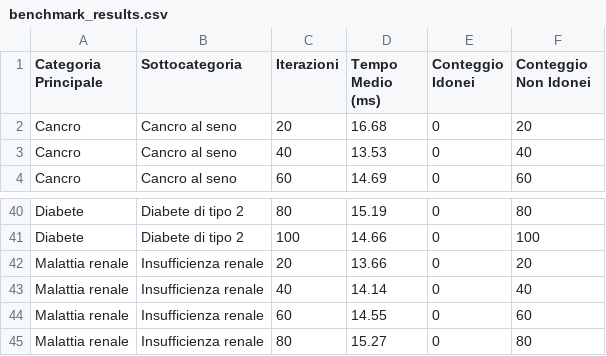
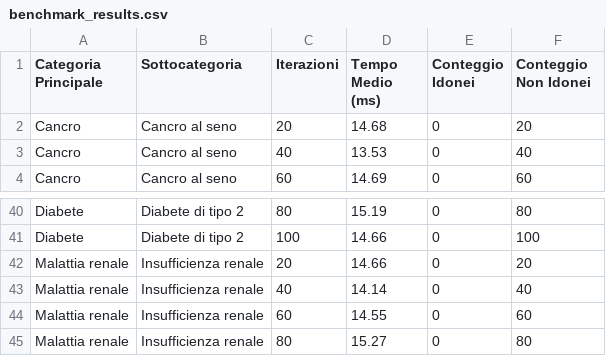
Before and after one commit to biagioboi/MedAuthZK, a CSV file: veramo-project/outputs/benchmark_results.csv, drawn as a sheet; only a part is shown, gaps mark what is left out.

Commit message:
Aggiunti grafici per benchmark

```diff
--- a/veramo-project/outputs/benchmark_results.csv
+++ b/veramo-project/outputs/benchmark_results.csv
@@ -1,3 +1,3 @@
 Categoria Principale,Sottocategoria,Iterazioni,Tempo Medio (ms),Conteggio Idonei,Conteggio Non Idonei
-Cancro,Cancro al seno,20,16.68,0,20
+Cancro,Cancro al seno,20,14.68,0,20
 Cancro,Cancro al seno,40,13.53,0,40
@@ -41,3 +41,3 @@ Diabete,Diabete di tipo 2,80,15.19,0,80
 Diabete,Diabete di tipo 2,100,14.66,0,100
-Malattia renale,Insufficienza renale,20,13.66,0,20
+Malattia renale,Insufficienza renale,20,14.66,0,20
 Malattia renale,Insufficienza renale,40,14.14,0,40
```
Also changed, not shown: veramo-project/outputs/benchmark_results_multiple_categories.csv, 4 other files.
